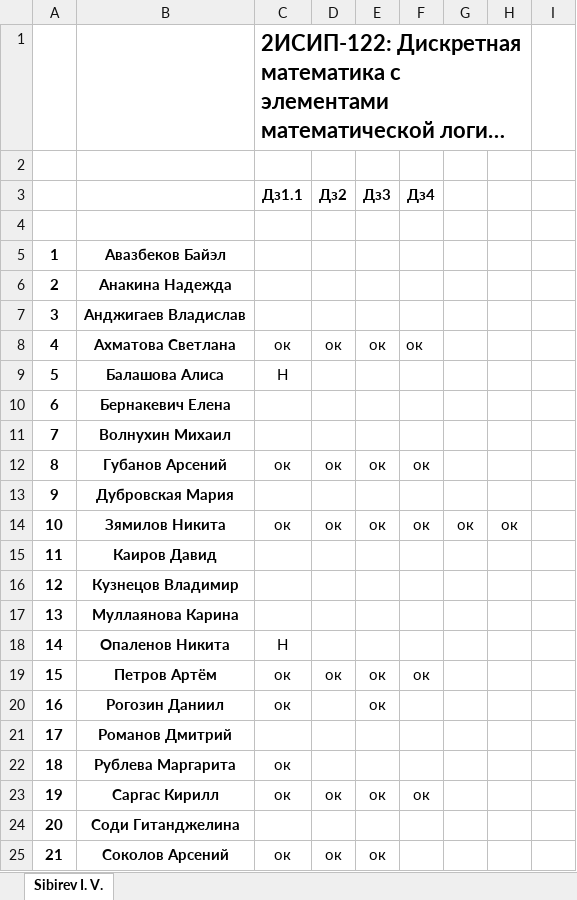
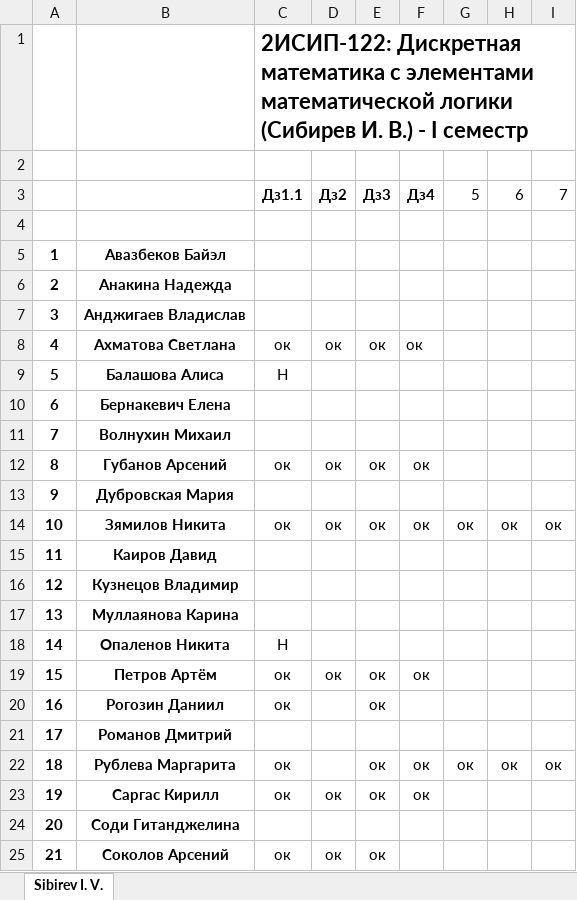
Before and after one commit to IvanSibirevV2/KipFin_Lab_2023-24_Git0, an Excel workbook: 2ИСИП-122_ДисМат_.xlsx, sheet Sibirev I. V., drawn as a sheet; only a part is shown; long unchanged cells end in …; values as stored, in another font and other column widths than the file's, no borders; the diff names each change by its address in the sheet, - before the commit and + after, or states it on an @@ line.

```diff
--- a/2ИСИП-122_ДисМат_.xlsx (sheet Sibirev I. V.)
+++ b/2ИСИП-122_ДисМат_.xlsx (sheet Sibirev I. V.)
-C1:H1 merged
+C1:I1 merged
-G3: (empty)
+G3: 5
-H3: (empty)
+H3: 6
-I3: (empty)
+I3: 7
-I14: (empty)
+I14: ок
-E22: (empty)
+E22: ок
-F22: (empty)
+F22: ок
-G22: (empty)
+G22: ок
-H22: (empty)
+H22: ок
-I22: (empty)
+I22: ок
```
Also changed, not shown: 2ИСИП-322_ДисМат_.xlsx.
